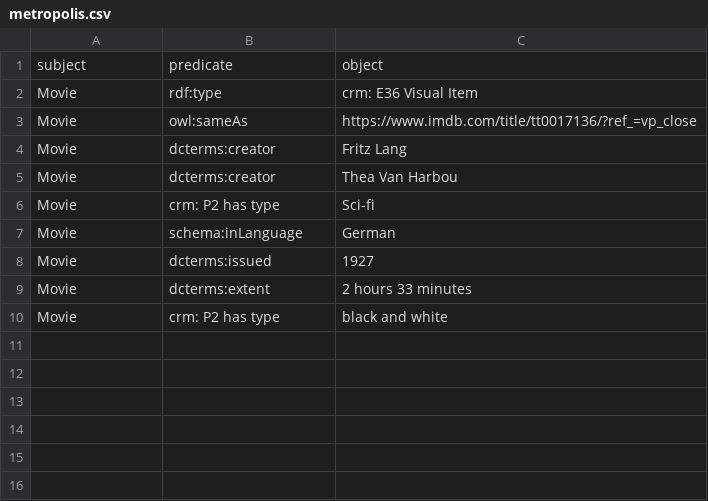
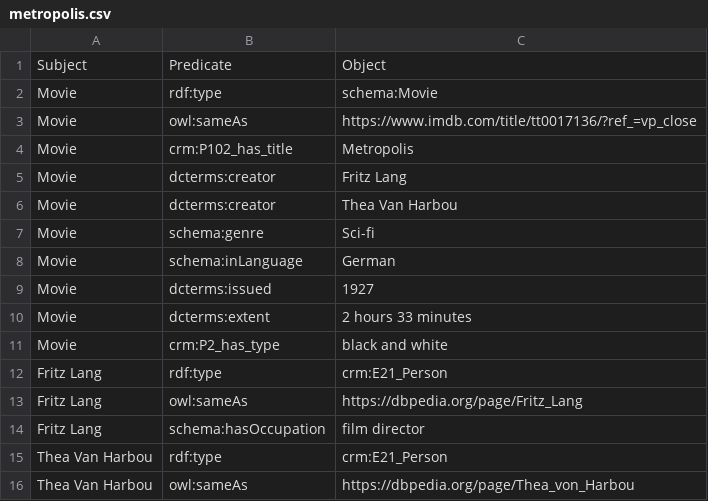
Before and after one commit to LODysseyofPoorThings/PoorThings, a CSV file: csv files/metropolis.csv, drawn as a sheet.

```diff
--- a/csv files/metropolis.csv
+++ b/csv files/metropolis.csv
@@ -1,7 +1,8 @@
-subject,predicate,object
-Movie,rdf:type,crm: E36 Visual Item
+Subject,Predicate,Object
+Movie,rdf:type,schema:Movie
 Movie,owl:sameAs,https://www.imdb.com/title/tt0017136/?ref_=vp_close
+Movie,crm:P102_has_title,Metropolis
 Movie,dcterms:creator,Fritz Lang
 Movie,dcterms:creator,Thea Van Harbou
-Movie,crm: P2 has type,Sci-fi
+Movie,schema:genre,Sci-fi
 Movie,schema:inLanguage,German
@@ -9,2 +10,7 @@ Movie,dcterms:issued,1927
 Movie,dcterms:extent,2 hours 33 minutes
-Movie,crm: P2 has type,black and white
+Movie,crm:P2_has_type,black and white
+Fritz Lang,rdf:type,crm:E21_Person
+Fritz Lang,owl:sameAs,https://dbpedia.org/page/Fritz_Lang
+Fritz Lang,schema:hasOccupation,film director
+Thea Van Harbou,rdf:type,crm:E21_Person
+Thea Van Harbou,owl:sameAs,https://dbpedia.org/page/Thea_von_Harbou
```
Also changed, not shown: csv files/garden_earthly_delights.csv, csv files/poor_things_book.csv, 9 other files.
